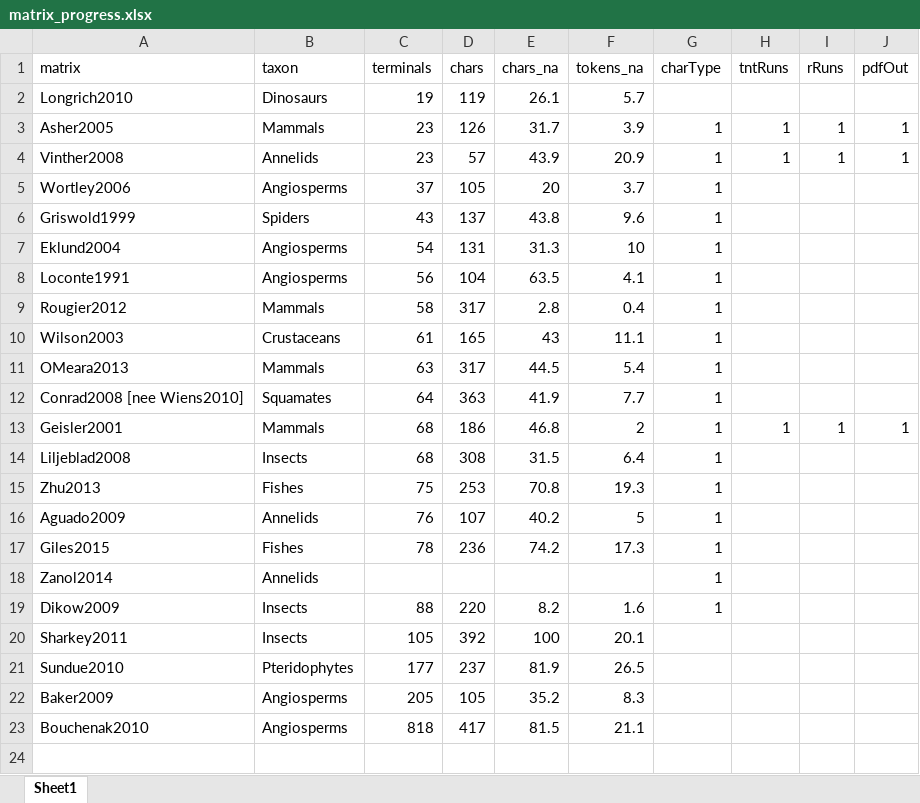
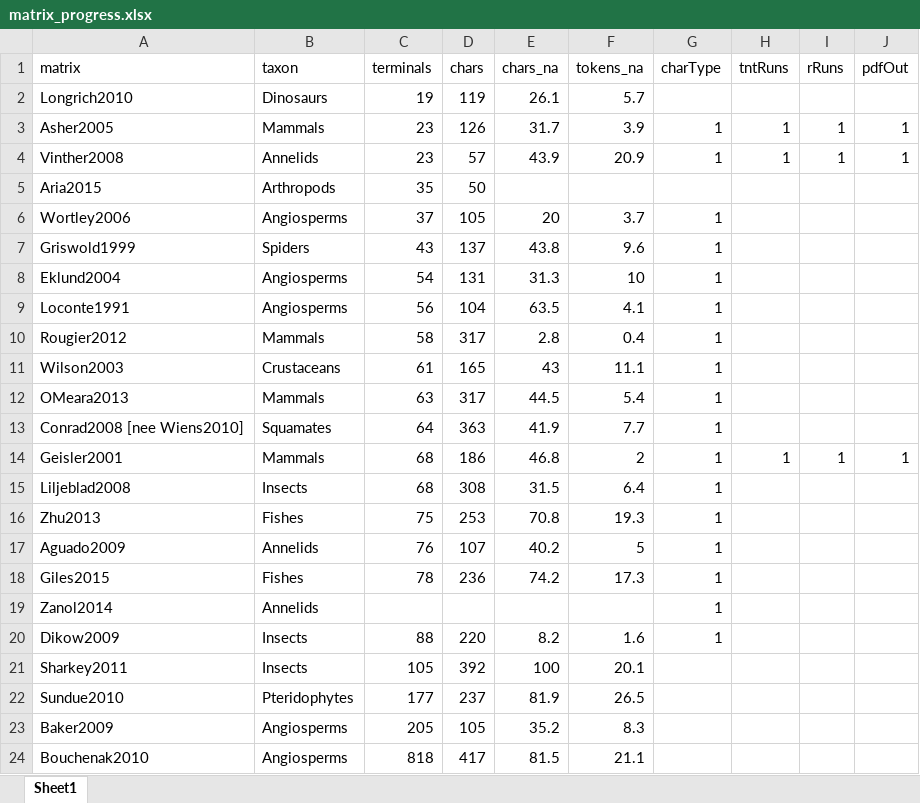
Before and after one commit to ms609/ExploreInapplicable, an Excel workbook: matrix_progress.xlsx, sheet Sheet1, drawn as a sheet; values as stored, in another font and other column widths than the file's, no borders; conditional formats not drawn; the diff names each change by its address in the sheet, - before the commit and + after, or states it on an @@ line.

Commit message:
Add Aria 2015

```diff
--- a/matrix_progress.xlsx (sheet Sheet1)
+++ b/matrix_progress.xlsx (sheet Sheet1)
+row 5: Aria2015 | Arthropods | 35 | 50
```
Also changed, not shown: 3 other files.
